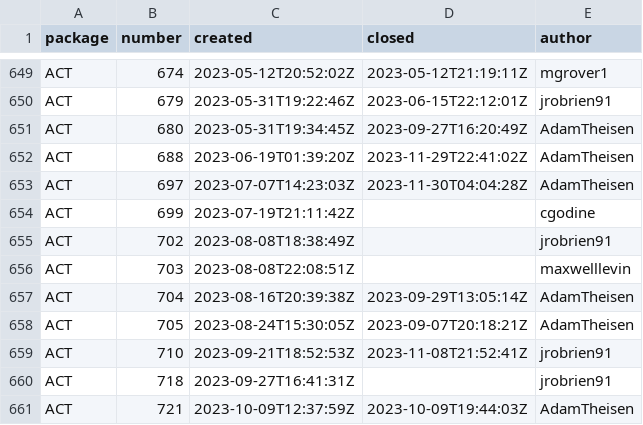
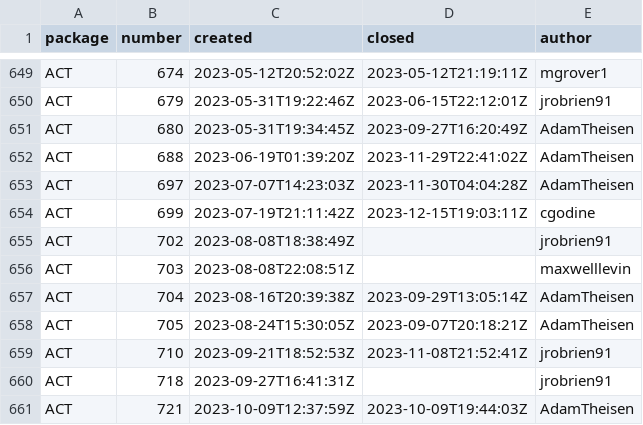
Before and after one commit to mgrover1/test-metrics, a CSV file: data/github_issues.csv, drawn as a sheet; only a part is shown, gaps mark what is left out.

```diff
--- a/data/github_issues.csv
+++ b/data/github_issues.csv
@@ -653,3 +653,3 @@ ACT,688,2023-06-19T01:39:20Z,2023-11-29T22:41:02Z,AdamTheisen
 ACT,697,2023-07-07T14:23:03Z,2023-11-30T04:04:28Z,AdamTheisen
-ACT,699,2023-07-19T21:11:42Z,,cgodine
+ACT,699,2023-07-19T21:11:42Z,2023-12-15T19:03:11Z,cgodine
 ACT,702,2023-08-08T18:38:49Z,,jrobrien91
```
Also changed, not shown: data/conda_stats.csv, data/github_commits.csv, 13 other files.
